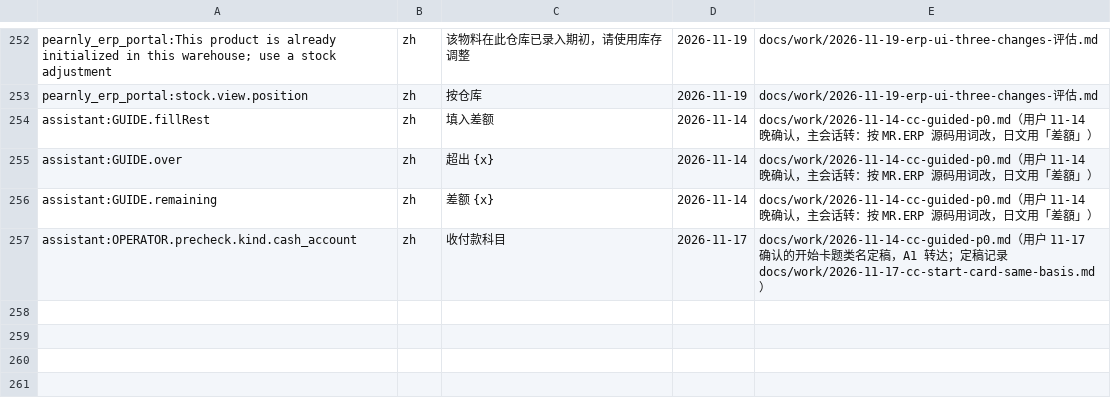
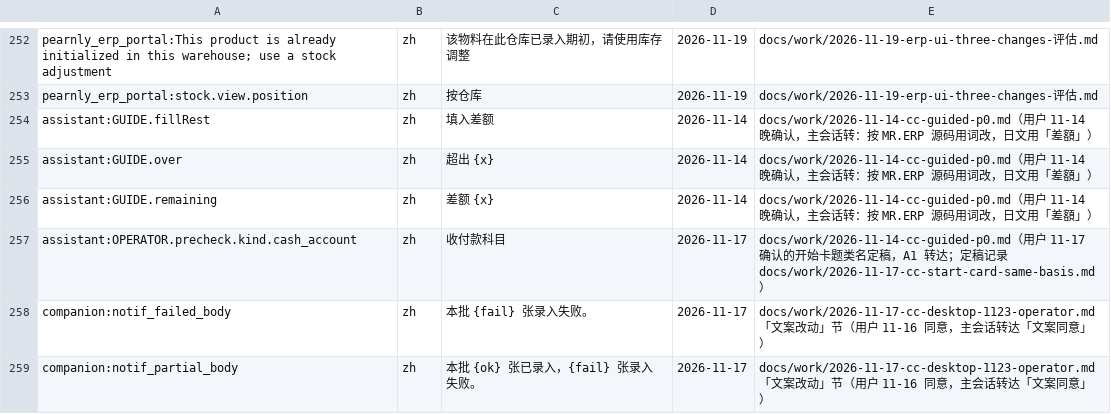
Before and after one commit to skin306152-star/pearnly, a TSV file: scripts/i18n/copy-approved.tsv, drawn as a sheet; only a part is shown, gaps mark what is left out; the diff names each change by its address in the sheet, - before the commit and + after, or states it on an @@ line.

Commit message:
feat: the conversation page tells CC which conversation is open and whether it is seen (bridge method attention_seen), so a reminder for the conversation the person is looking at in the front CC window no longer pops up; a batch notice with failed documents opens the pending page of CC's window and no longer sends people to the website (the two notice texts lose their second half, user approval 11-16 registered with the task record) (1.12.23 item 9, desktop half)

```diff
--- a/scripts/i18n/copy-approved.tsv
+++ b/scripts/i18n/copy-approved.tsv
+row 258: companion:notif_failed_body | zh | 本批 {fail} 张录入失败。 | 2026-11-17 | docs/work/2026-11-17-cc-desktop-1123-operator.md「文案改动」节（用户 11-16 同意，主会话转达「文案同意」）
+row 259: companion:notif_partial_body | zh | 本批 {ok} 张已录入，{fail} 张录入失败。 | 2026-11-17 | docs/work/2026-11-17-cc-desktop-1123-operator.md「文案改动」节（用户 11-16 同意，主会话转达「文案同意」）
```
Also changed, not shown: 7 other files.
